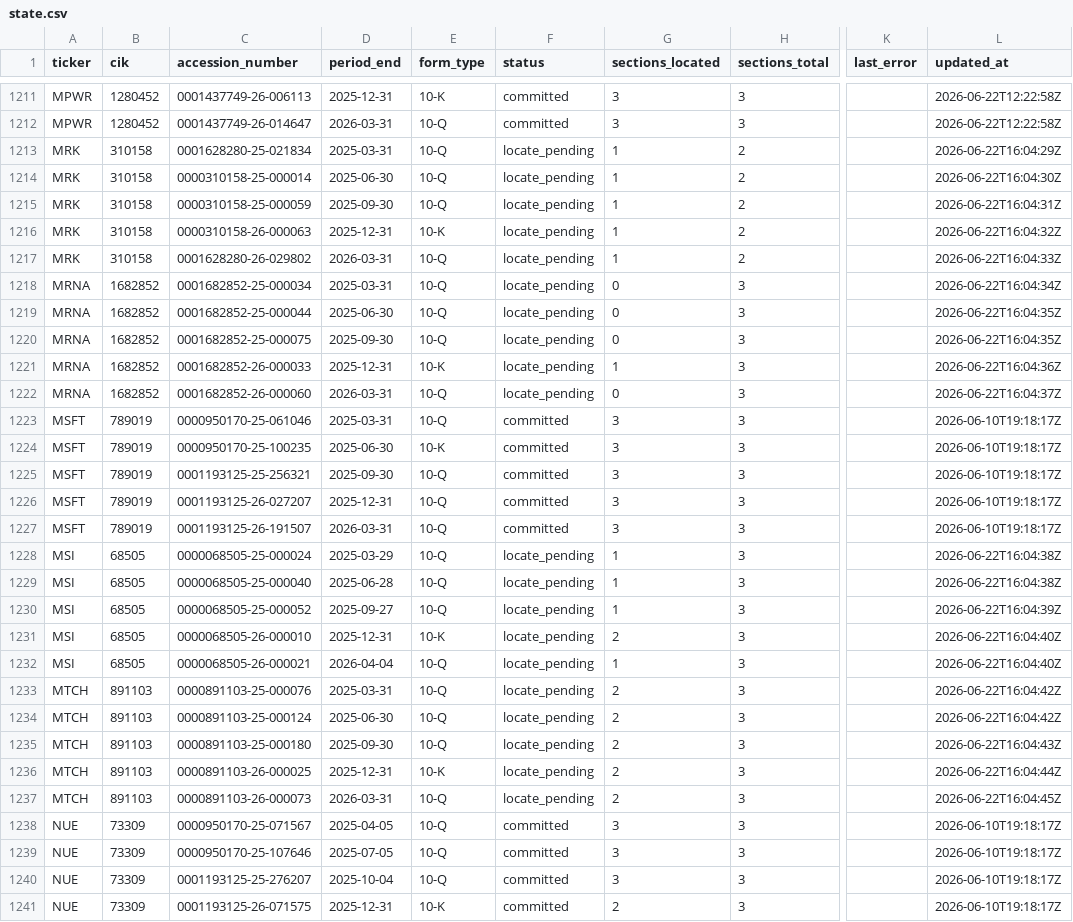
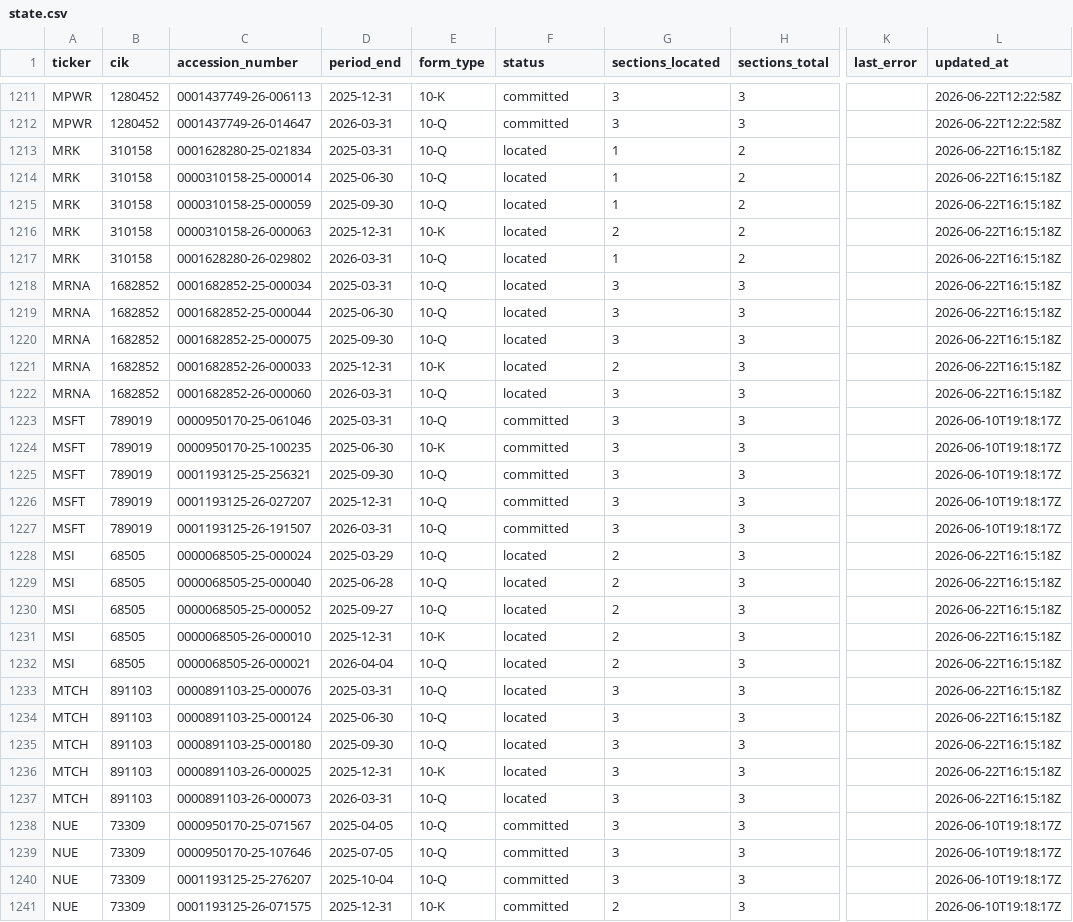
Before and after one commit to lukasbecker36-dot/sec-derivatives-, a CSV file: backfill/state.csv, drawn as a sheet; only a part is shown, gaps mark what is left out; the diff names each change by its address in the sheet, - before the commit and + after, or states it on an @@ line.

```diff
--- a/backfill/state.csv
+++ b/backfill/state.csv
-F1213:F1222 (status): locate_pending
+F1213:F1222 (status): located
-L1213 (updated_at): 2026-06-22T16:04:29Z
+L1213 (updated_at): 2026-06-22T16:15:18Z
-L1214 (updated_at): 2026-06-22T16:04:30Z
+L1214 (updated_at): 2026-06-22T16:15:18Z
-L1215 (updated_at): 2026-06-22T16:04:31Z
+L1215 (updated_at): 2026-06-22T16:15:18Z
-G1216 (sections_located): 1
+G1216 (sections_located): 2
-L1216 (updated_at): 2026-06-22T16:04:32Z
+L1216 (updated_at): 2026-06-22T16:15:18Z
-L1217 (updated_at): 2026-06-22T16:04:33Z
+L1217 (updated_at): 2026-06-22T16:15:18Z
-G1218:G1220 (sections_located): 0
+G1218:G1220 (sections_located): 3
-L1218 (updated_at): 2026-06-22T16:04:34Z
+L1218 (updated_at): 2026-06-22T16:15:18Z
-L1219:L1220 (updated_at): 2026-06-22T16:04:35Z
+L1219:L1220 (updated_at): 2026-06-22T16:15:18Z
-G1221 (sections_located): 1
+G1221 (sections_located): 2
-L1221 (updated_at): 2026-06-22T16:04:36Z
+L1221 (updated_at): 2026-06-22T16:15:18Z
-G1222 (sections_located): 0
+G1222 (sections_located): 3
-L1222 (updated_at): 2026-06-22T16:04:37Z
+L1222 (updated_at): 2026-06-22T16:15:18Z
-F1228:F1237 (status): locate_pending
+F1228:F1237 (status): located
-G1228:G1230 (sections_located): 1
+G1228:G1230 (sections_located): 2
-L1228:L1229 (updated_at): 2026-06-22T16:04:38Z
+L1228:L1229 (updated_at): 2026-06-22T16:15:18Z
-L1230 (updated_at): 2026-06-22T16:04:39Z
+L1230 (updated_at): 2026-06-22T16:15:18Z
-L1231:L1232 (updated_at): 2026-06-22T16:04:40Z
+L1231:L1232 (updated_at): 2026-06-22T16:15:18Z
-G1232 (sections_located): 1
+G1232 (sections_located): 2
-G1233:G1237 (sections_located): 2
+G1233:G1237 (sections_located): 3
-L1233:L1234 (updated_at): 2026-06-22T16:04:42Z
+L1233:L1234 (updated_at): 2026-06-22T16:15:18Z
-L1235 (updated_at): 2026-06-22T16:04:43Z
+L1235 (updated_at): 2026-06-22T16:15:18Z
-L1236 (updated_at): 2026-06-22T16:04:44Z
+L1236 (updated_at): 2026-06-22T16:15:18Z
-L1237 (updated_at): 2026-06-22T16:04:45Z
+L1237 (updated_at): 2026-06-22T16:15:18Z
```
Also changed, not shown: 3 other files.
